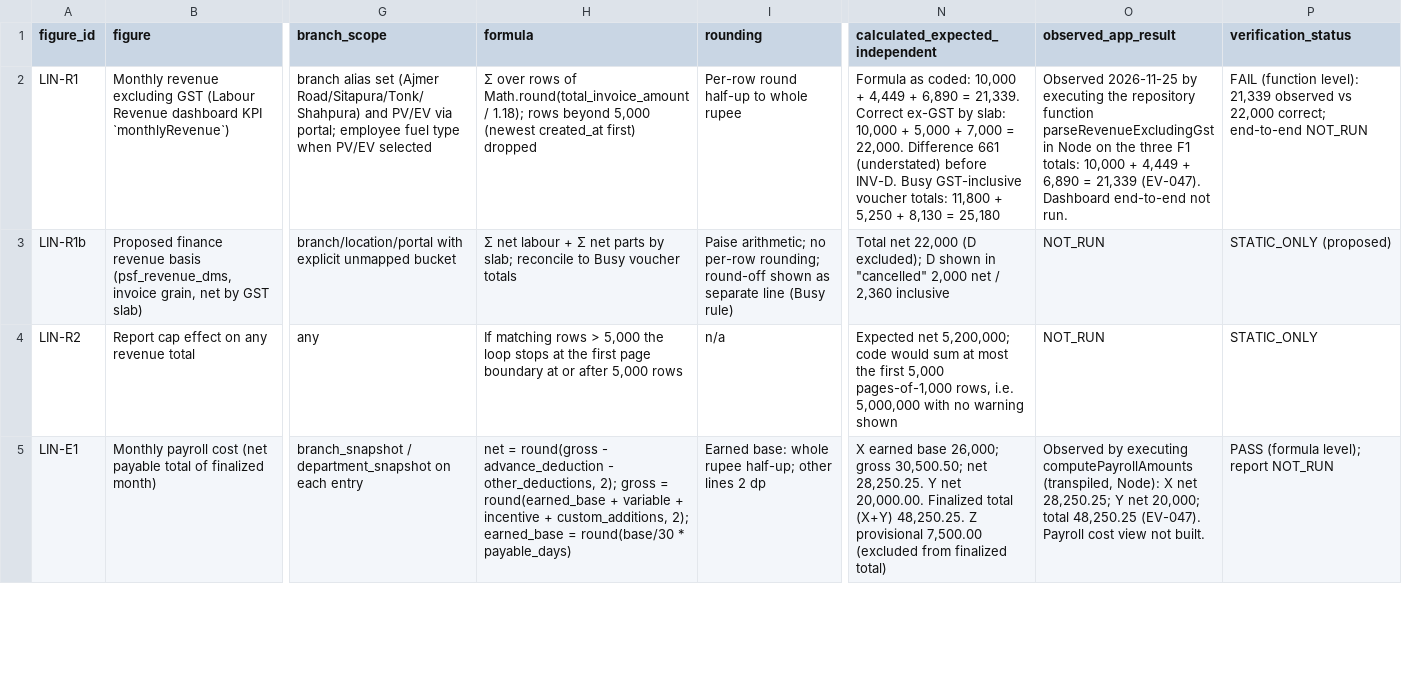
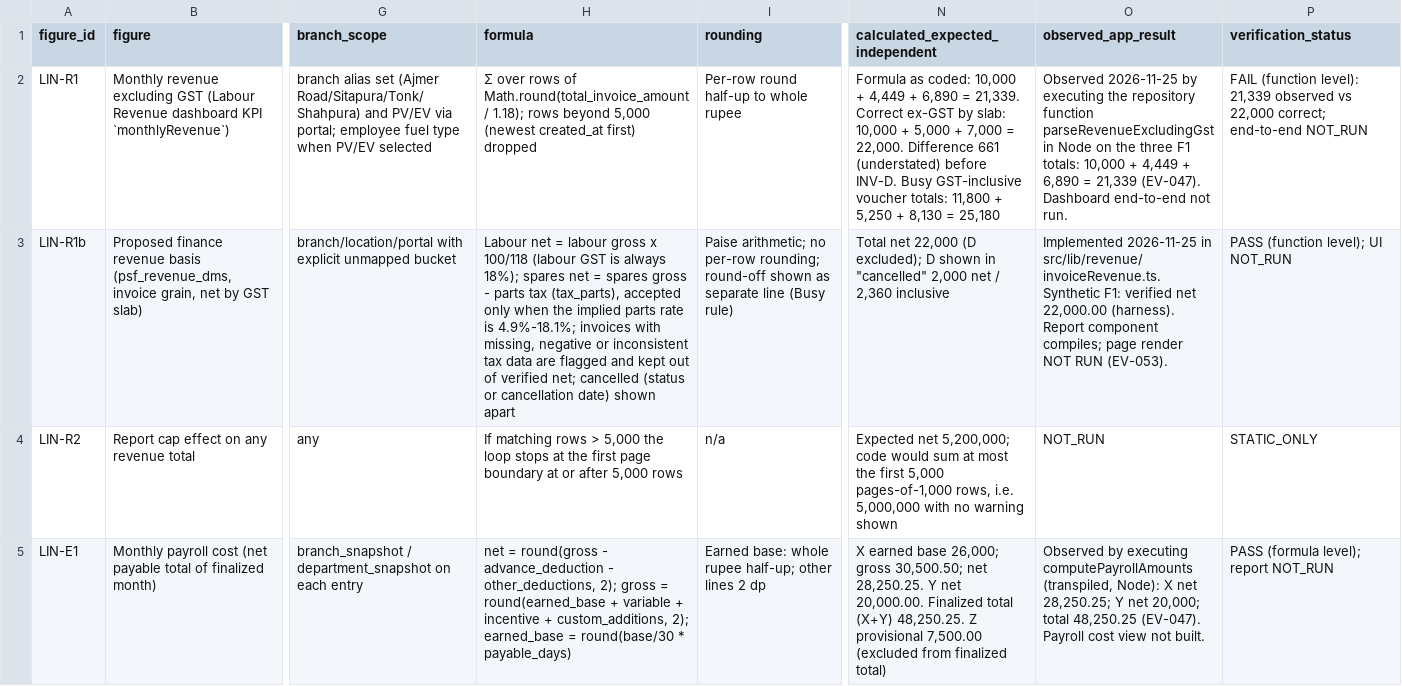
Before and after one commit to Firstmobital/Techwheels-Service, a CSV file: docs/Implementation_plans/webversion/categories/accounts/evidence/ACCOUNTS-002_REPORT_LINEAGE_2026-11-25.csv, drawn as a sheet; only a part is shown, gaps mark what is left out; the diff covers the shown part only; the diff names each change by its address in the sheet, - before the commit and + after, or states it on an @@ line.

```diff
--- a/docs/Implementation_plans/webversion/categories/accounts/evidence/ACCOUNTS-002_REPORT_LINEAGE_2026-11-25.csv
+++ b/docs/Implementation_plans/webversion/categories/accounts/evidence/ACCOUNTS-002_REPORT_LINEAGE_2026-11-25.csv
-H3 (formula): Σ net labour + Σ net parts by slab; reconcile to Busy voucher totals
+H3 (formula): Labour net = labour gross x 100/118 (labour GST is always 18%); spares net = spares gross - parts tax (tax_parts), accepted only when the implied parts rate is 4.9%-18.1%; invoices with missing, negative or inconsistent tax data are flagged and kept out of verified net; cancelled (status or cancellation date) shown apart
-O3 (observed_app_result): NOT_RUN
+O3 (observed_app_result): Implemented 2026-11-25 in src/lib/revenue/invoiceRevenue.ts. Synthetic F1: verified net 22,000.00 (harness). Report component compiles; page render NOT RUN (EV-053).
-P3 (verification_status): STATIC_ONLY (proposed)
+P3 (verification_status): PASS (function level); UI NOT_RUN
```
Also changed, not shown: 1 added row and 1 edited cell elsewhere in this file, docs/Implementation_plans/webversion/categories/accounts/evidence/ACCOUNTS-002_EVIDENCE_INDEX_2026-11-25.csv, docs/Implementation_plans/webversion/categories/accounts/evidence/ACCOUNTS-002_REPORTS_CATALOGUE_2026-11-25.csv, 7 other files.
